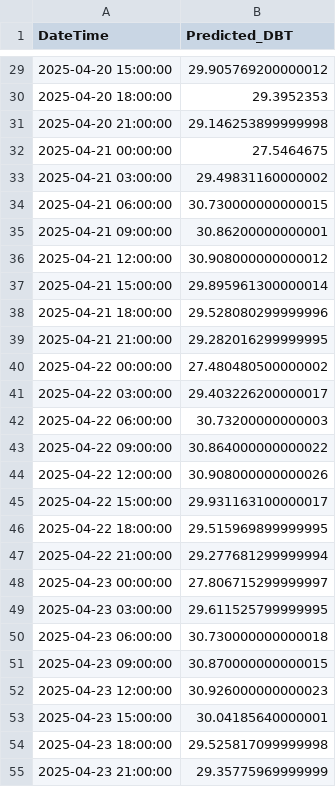
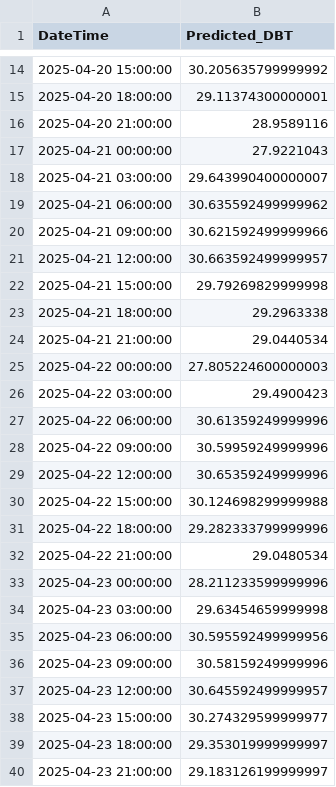
Before and after one commit to Franky170504/weather, a CSV file: notebook/data/pred/dbt_forecast_rfr.csv, drawn as a sheet; only a part is shown, gaps mark what is left out; the diff covers the shown part only.

```diff
--- a/notebook/data/pred/dbt_forecast_rfr.csv
+++ b/notebook/data/pred/dbt_forecast_rfr.csv
@@ -29,27 +14,27 @@ DateTime,Predicted_DBT
-2025-04-20 15:00:00,29.905769200000012
-2025-04-20 18:00:00,29.3952353
-2025-04-20 21:00:00,29.146253899999998
-2025-04-21 00:00:00,27.5464675
-2025-04-21 03:00:00,29.49831160000002
-2025-04-21 06:00:00,30.730000000000015
-2025-04-21 09:00:00,30.86200000000001
-2025-04-21 12:00:00,30.908000000000012
-2025-04-21 15:00:00,29.895961300000014
-2025-04-21 18:00:00,29.528080299999996
-2025-04-21 21:00:00,29.282016299999995
-2025-04-22 00:00:00,27.480480500000002
-2025-04-22 03:00:00,29.403226200000017
-2025-04-22 06:00:00,30.73200000000003
-2025-04-22 09:00:00,30.864000000000022
-2025-04-22 12:00:00,30.908000000000026
-2025-04-22 15:00:00,29.931163100000017
-2025-04-22 18:00:00,29.515969899999995
-2025-04-22 21:00:00,29.277681299999994
-2025-04-23 00:00:00,27.806715299999997
-2025-04-23 03:00:00,29.611525799999995
-2025-04-23 06:00:00,30.730000000000018
-2025-04-23 09:00:00,30.870000000000015
-2025-04-23 12:00:00,30.926000000000023
-2025-04-23 15:00:00,30.04185640000001
-2025-04-23 18:00:00,29.525817099999998
-2025-04-23 21:00:00,29.35775969999999
+2025-04-20 15:00:00,30.205635799999992
+2025-04-20 18:00:00,29.11374300000001
+2025-04-20 21:00:00,28.9589116
+2025-04-21 00:00:00,27.9221043
+2025-04-21 03:00:00,29.643990400000007
+2025-04-21 06:00:00,30.635592499999962
+2025-04-21 09:00:00,30.621592499999966
+2025-04-21 12:00:00,30.663592499999957
+2025-04-21 15:00:00,29.79269829999998
+2025-04-21 18:00:00,29.2963338
+2025-04-21 21:00:00,29.0440534
+2025-04-22 00:00:00,27.805224600000003
+2025-04-22 03:00:00,29.4900423
+2025-04-22 06:00:00,30.61359249999996
+2025-04-22 09:00:00,30.59959249999996
+2025-04-22 12:00:00,30.65359249999996
+2025-04-22 15:00:00,30.124698299999988
+2025-04-22 18:00:00,29.282333799999996
+2025-04-22 21:00:00,29.0480534
+2025-04-23 00:00:00,28.211233599999996
+2025-04-23 03:00:00,29.63454659999998
+2025-04-23 06:00:00,30.595592499999956
+2025-04-23 09:00:00,30.58159249999996
+2025-04-23 12:00:00,30.645592499999957
+2025-04-23 15:00:00,30.274329599999977
+2025-04-23 18:00:00,29.353019999999997
+2025-04-23 21:00:00,29.183126199999997
```
Also changed, not shown: 15 added rows, 15 removed rows and 14 edited cells elsewhere in this file, notebook/data/pred/dbt_forecast_svr.csv, notebook/data/pred/dbt_forecast_xgb.csv, 11 other files.
